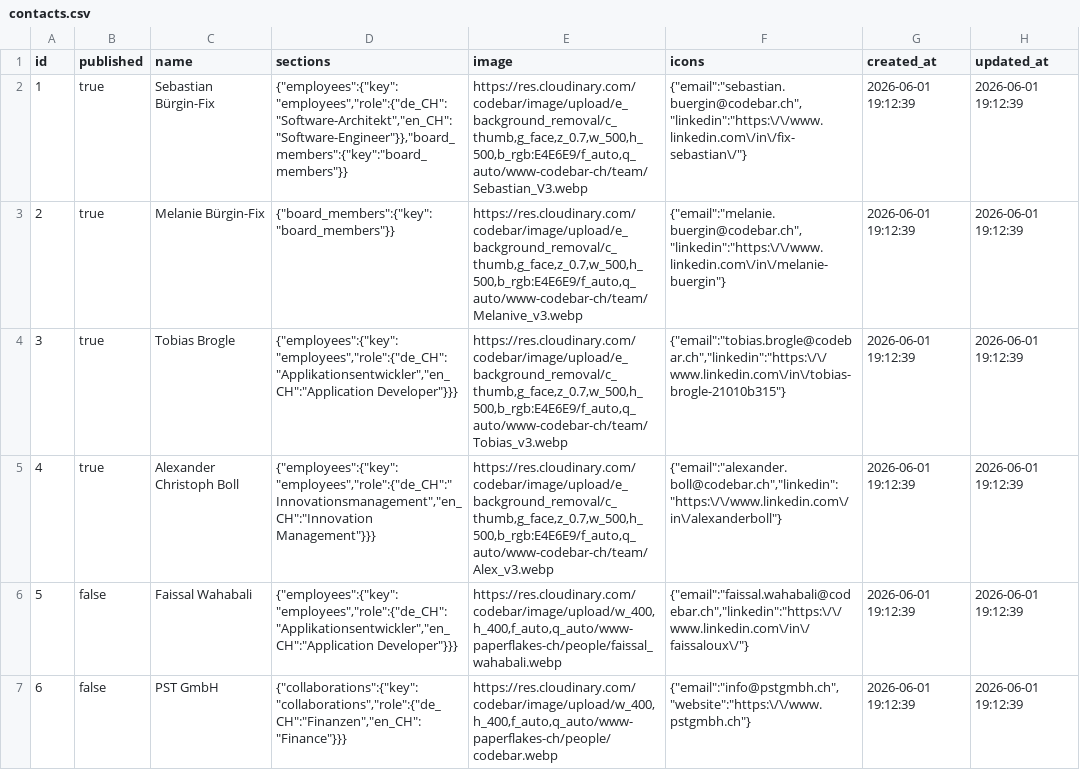
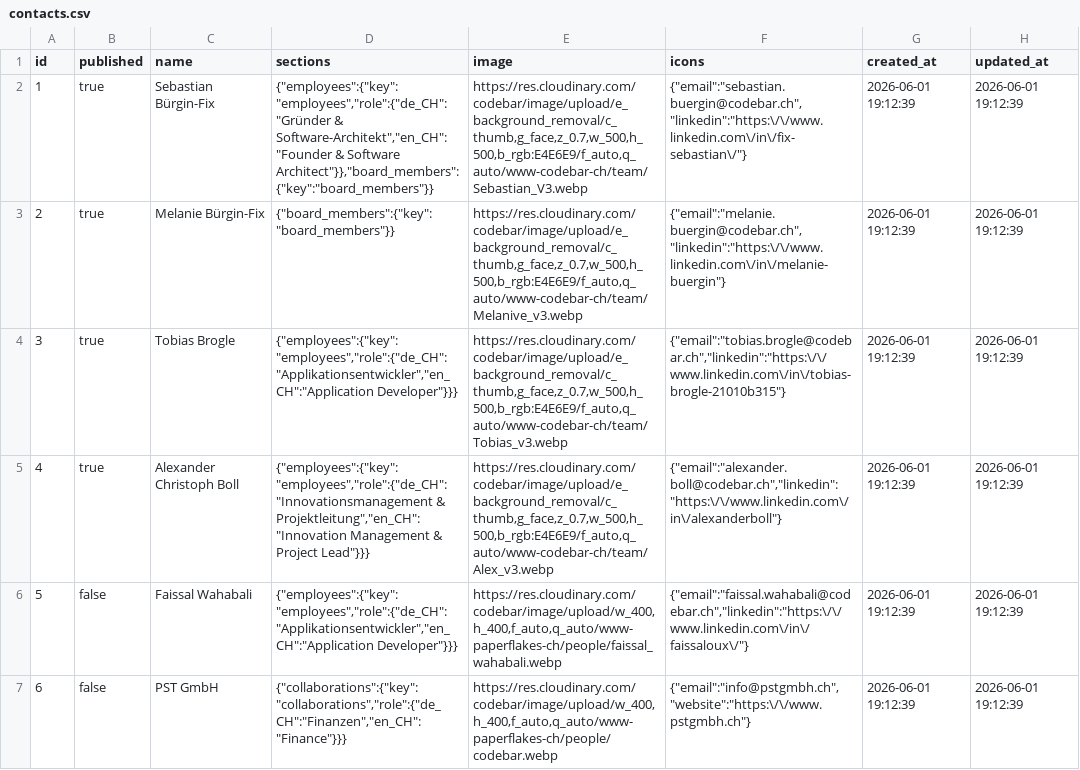
Before and after one commit to codebar-ag/www.codebar.ch, a CSV file: database/seeders/data/contacts.csv, drawn as a sheet; only a part is shown.

```diff
--- a/database/seeders/data/contacts.csv
+++ b/database/seeders/data/contacts.csv
@@ -1,3 +1,3 @@
 id;published;name;sections;image;icons;created_at;updated_at
-1;true;Sebastian Bürgin-Fix;"{""employees"":{""key"":""employees"",""role"":{""de_CH"":""Software-Architekt"",""en_CH"":""Software-Engineer""}},""board_members"":{""key"":""board_members""}}";https://res.cloudinary.com/codebar/image/upload/e_background_removal/c_thumb,g_face,z_0.7,w_500,h_500,b_rgb:E4E6E9/f_auto,q_auto/www-codebar-ch/team/Sebastian_V3.webp;"{""email"":""sebastian.buergin@codebar.ch"",""linkedin"":""https:\/\/www.linkedin.com\/in\/fix-sebastian\/""}";2026-06-01 19:12:39;2026-06-01 19:12:39
+1;true;Sebastian Bürgin-Fix;"{""employees"":{""key"":""employees"",""role"":{""de_CH"":""Gründer & Software-Architekt"",""en_CH"":""Founder & Software Architect""}},""board_members"":{""key"":""board_members""}}";https://res.cloudinary.com/codebar/image/upload/e_background_removal/c_thumb,g_face,z_0.7,w_500,h_500,b_rgb:E4E6E9/f_auto,q_auto/www-codebar-ch/team/Sebastian_V3.webp;"{""email"":""sebastian.buergin@codebar.ch"",""linkedin"":""https:\/\/www.linkedin.com\/in\/fix-sebastian\/""}";2026-06-01 19:12:39;2026-06-01 19:12:39
 2;true;Melanie Bürgin-Fix;"{""board_members"":{""key"":""board_members""}}";https://res.cloudinary.com/codebar/image/upload/e_background_removal/c_thumb,g_face,z_0.7,w_500,h_500,b_rgb:E4E6E9/f_auto,q_auto/www-codebar-ch/team/Melanive_v3.webp;"{""email"":""melanie.buergin@codebar.ch"",""linkedin"":""https:\/\/www.linkedin.com\/in\/melanie-buergin""}";2026-06-01 19:12:39;2026-06-01 19:12:39
@@ -5,3 +5,3 @@ id;published;name;sections;image;icons;created_at;updated_at
 ";2026-06-01 19:12:39;2026-06-01 19:12:39
-4;true;Alexander Christoph Boll;"{""employees"":{""key"":""employees"",""role"":{""de_CH"":"" Innovationsmanagement"",""en_CH"":""Innovation Management""}}}";https://res.cloudinary.com/codebar/image/upload/e_background_removal/c_thumb,g_face,z_0.7,w_500,h_500,b_rgb:E4E6E9/f_auto,q_auto/www-codebar-ch/team/Alex_v3.webp;"{""email"":""alexander.boll@codebar.ch"",""linkedin"":""https:\/\/www.linkedin.com\/in\/alexanderboll""}";2026-06-01 19:12:39;2026-06-01 19:12:39
+4;true;Alexander Christoph Boll;"{""employees"":{""key"":""employees"",""role"":{""de_CH"":""Innovationsmanagement & Projektleitung"",""en_CH"":""Innovation Management & Project Lead""}}}";https://res.cloudinary.com/codebar/image/upload/e_background_removal/c_thumb,g_face,z_0.7,w_500,h_500,b_rgb:E4E6E9/f_auto,q_auto/www-codebar-ch/team/Alex_v3.webp;"{""email"":""alexander.boll@codebar.ch"",""linkedin"":""https:\/\/www.linkedin.com\/in\/alexanderboll""}";2026-06-01 19:12:39;2026-06-01 19:12:39
 5;false;Faissal Wahabali;"{""employees"":{""key"":""employees"",""role"":{""de_CH"":""Applikationsentwickler"",""en_CH"":""Application Developer""}}}";https://res.cloudinary.com/codebar/image/upload/w_400,h_400,f_auto,q_auto/www-paperflakes-ch/people/faissal_wahabali.webp;"{""email"":""faissal.wahabali@codebar.ch"",""linkedin"":""https:\/\/www.linkedin.com\/in\/faissaloux\/""}";2026-06-01 19:12:39;2026-06-01 19:12:39
```
Also changed, not shown: database/seeders/data/pages.csv, 30 other files.
